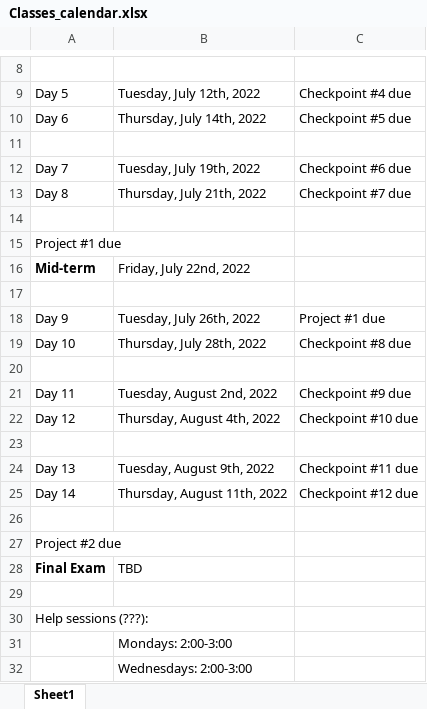
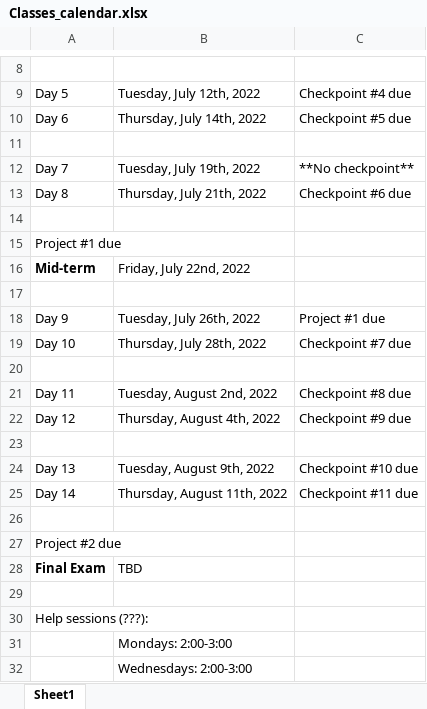
Before and after one commit to FeeneyCodes/INFO3111S22, an Excel workbook: Tests_etc/Classes_calendar.xlsx, sheet Sheet1, drawn as a sheet; only a part is shown, gaps mark what is left out; values as stored, in another font and other column widths than the file's, no borders; charts and pictures not drawn; the diff names each change by its address in the sheet, - before the commit and + after, or states it on an @@ line.

Commit message:
Basic lighting on and checkpoint #6

```diff
--- a/Tests_etc/Classes_calendar.xlsx (sheet Sheet1)
+++ b/Tests_etc/Classes_calendar.xlsx (sheet Sheet1)
-C12: Checkpoint #6 due
+C12: **No checkpoint**
-C13: Checkpoint #7 due
+C13: Checkpoint #6 due
-C19: Checkpoint #8 due
+C19: Checkpoint #7 due
-C21: Checkpoint #9 due
+C21: Checkpoint #8 due
-C22: Checkpoint #10 due
+C22: Checkpoint #9 due
-C24: Checkpoint #11 due
+C24: Checkpoint #10 due
-C25: Checkpoint #12 due
+C25: Checkpoint #11 due
```
Also changed, not shown: charts or pictures, 12 other files.
